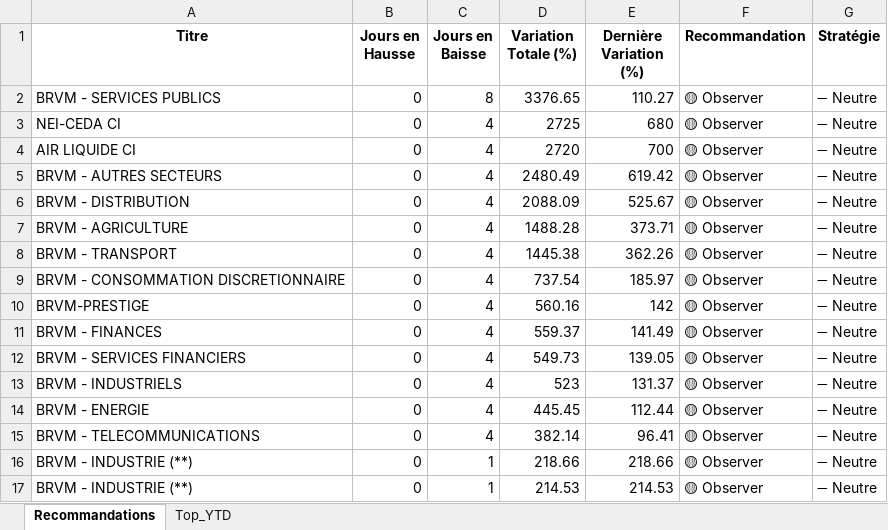
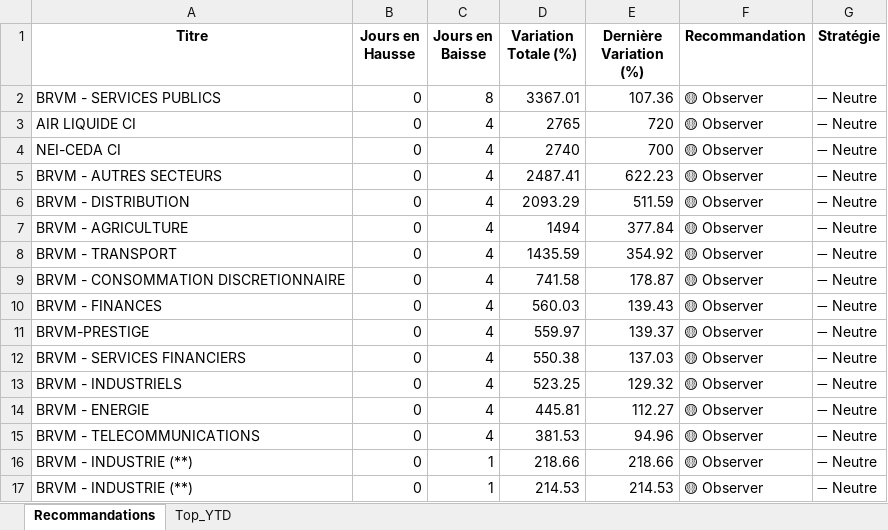
Before and after one commit to esmelobi/brvm-dashboard, an Excel workbook: data/recommandations.xlsx, sheet Recommandations, drawn as a sheet; only a part is shown; values as stored, in another font and other column widths than the file's, no borders; removed rows and columns are numbered as before the commit, all else as after; the diff covers the shown part only; the diff names each change by its address in the sheet, - before the commit and + after, or states it on an @@ line.

```diff
--- a/data/recommandations.xlsx (sheet Recommandations)
+++ b/data/recommandations.xlsx (sheet Recommandations)
-D2 (Variation Totale (%)): 3376.65
+D2 (Variation Totale (%)): 3367.01
-E2 (Dernière Variation (%)): 110.27
+E2 (Dernière Variation (%)): 107.36
-row 3: NEI-CEDA CI | 0 | 4 | 2725 | 680 | 🟡 Observer | ➖ Neutre
-D3 (Variation Totale (%)): 2720
+D3 (Variation Totale (%)): 2765
-E3 (Dernière Variation (%)): 700
+E3 (Dernière Variation (%)): 720
+row 4: NEI-CEDA CI | 0 | 4 | 2740 | 700 | 🟡 Observer | ➖ Neutre
-D5 (Variation Totale (%)): 2480.49
+D5 (Variation Totale (%)): 2487.41
-E5 (Dernière Variation (%)): 619.42
+E5 (Dernière Variation (%)): 622.23
-D6 (Variation Totale (%)): 2088.09
+D6 (Variation Totale (%)): 2093.29
-E6 (Dernière Variation (%)): 525.67
+E6 (Dernière Variation (%)): 511.59
-D7 (Variation Totale (%)): 1488.28
+D7 (Variation Totale (%)): 1494
-E7 (Dernière Variation (%)): 373.71
+E7 (Dernière Variation (%)): 377.84
-D8 (Variation Totale (%)): 1445.38
+D8 (Variation Totale (%)): 1435.59
-E8 (Dernière Variation (%)): 362.26
+E8 (Dernière Variation (%)): 354.92
-D9 (Variation Totale (%)): 737.54
+D9 (Variation Totale (%)): 741.58
-E9 (Dernière Variation (%)): 185.97
+E9 (Dernière Variation (%)): 178.87
-row 10: BRVM-PRESTIGE | 0 | 4 | 560.16 | 142 | 🟡 Observer | ➖ Neutre
-D10 (Variation Totale (%)): 559.37
+D10 (Variation Totale (%)): 560.03
-E10 (Dernière Variation (%)): 141.49
+E10 (Dernière Variation (%)): 139.43
+row 11: BRVM-PRESTIGE | 0 | 4 | 559.97 | 139.37 | 🟡 Observer | ➖ Neutre
-D12 (Variation Totale (%)): 549.73
+D12 (Variation Totale (%)): 550.38
-E12 (Dernière Variation (%)): 139.05
+E12 (Dernière Variation (%)): 137.03
-D13 (Variation Totale (%)): 523
+D13 (Variation Totale (%)): 523.25
-E13 (Dernière Variation (%)): 131.37
+E13 (Dernière Variation (%)): 129.32
-D14 (Variation Totale (%)): 445.45
+D14 (Variation Totale (%)): 445.81
-E14 (Dernière Variation (%)): 112.44
+E14 (Dernière Variation (%)): 112.27
-D15 (Variation Totale (%)): 382.14
+D15 (Variation Totale (%)): 381.53
-E15 (Dernière Variation (%)): 96.41
+E15 (Dernière Variation (%)): 94.96
```
Also changed, not shown: 9 added rows, 11 removed rows and 9 edited cells elsewhere in this sheet, sheet Top_YTD.
